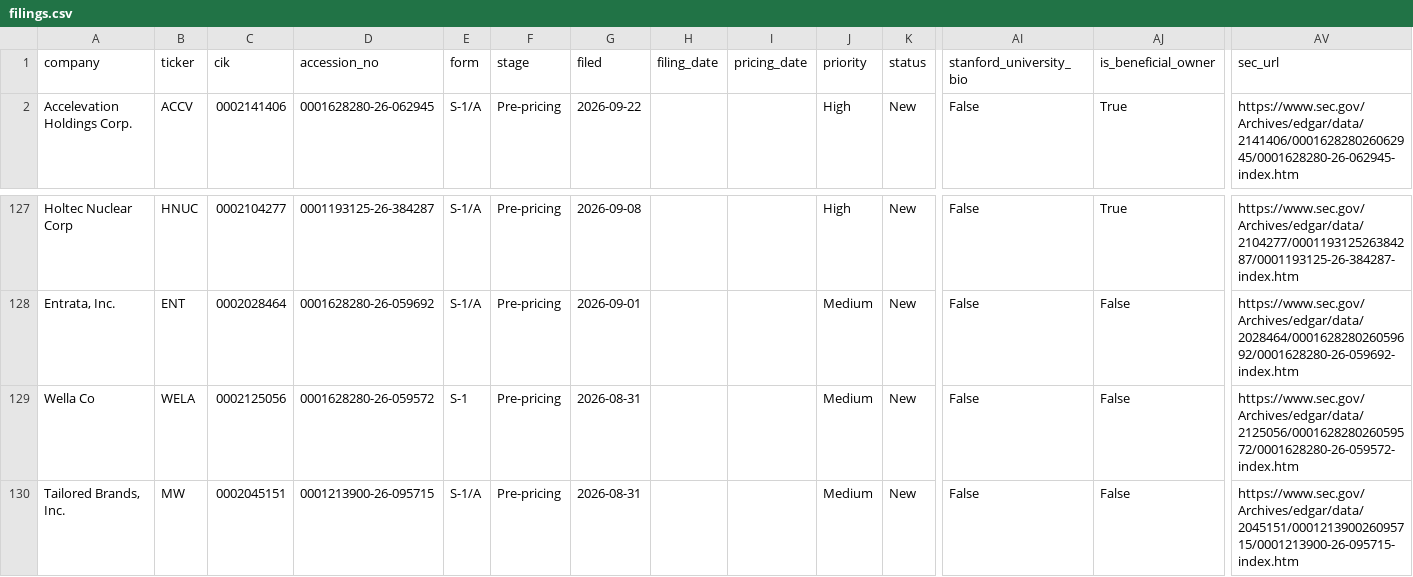
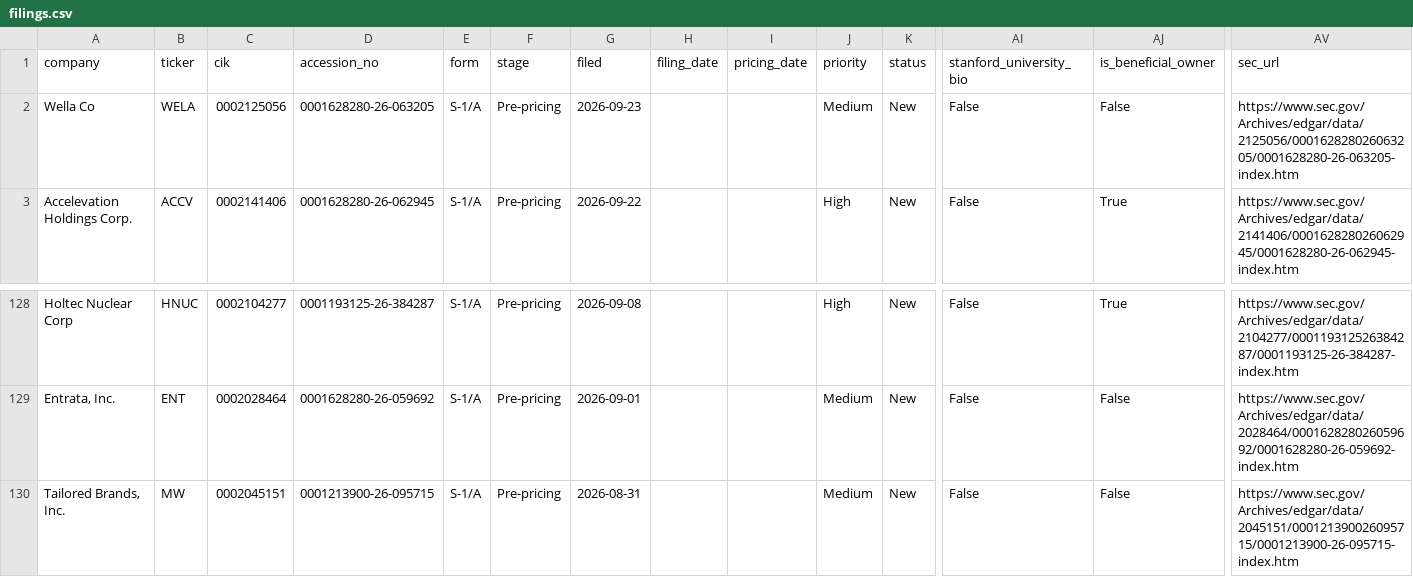
Before and after one commit to dailyblip/IPO-Tracking, a CSV file: docs/data/filings.csv, drawn as a sheet; only a part is shown, gaps mark what is left out; removed rows and columns are numbered as before the commit, all else as after; rows hold the shown columns only; the diff names each change by its address in the sheet, - before the commit and + after, or states it on an @@ line.

```diff
--- a/docs/data/filings.csv
+++ b/docs/data/filings.csv
+row 2: Wella Co | WELA | 0002125056 | 0001628280-26-063205 | S-1/A | Pre-pricing | 2026-09-23 |  |  | Medium | New | False | False | https://www.sec.gov/Archives/edgar/data/2125056/000162828026063205/0001628280-26-063205-index.htm
-row 129: Wella Co | WELA | 0002125056 | 0001628280-26-059572 | S-1 | Pre-pricing | 2026-08-31 |  |  | Medium | New | False | False | https://www.sec.gov/Archives/edgar/data/2125056/000162828026059572/0001628280-26-059572-index.htm
```
Also changed, not shown: 2 other files.
